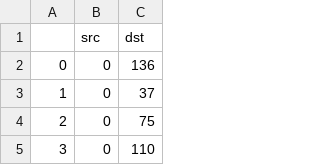
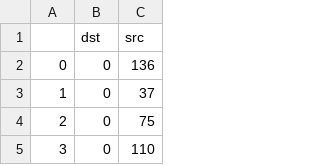
Before and after one commit to euisuk-chung/Graphical-Data-Imputation, a CSV file: dataset/edge_GRAPE_top5.csv, drawn as a sheet; only a part is shown.

```diff
--- a/dataset/edge_GRAPE_top5.csv
+++ b/dataset/edge_GRAPE_top5.csv
@@ -1,2 +1,2 @@
-,src,dst
+,dst,src
 0,0,136
```
Also changed, not shown: dataset/edge_GRAPE_th90.csv, dataset/edge_mice_th90.csv, 9 other files.
